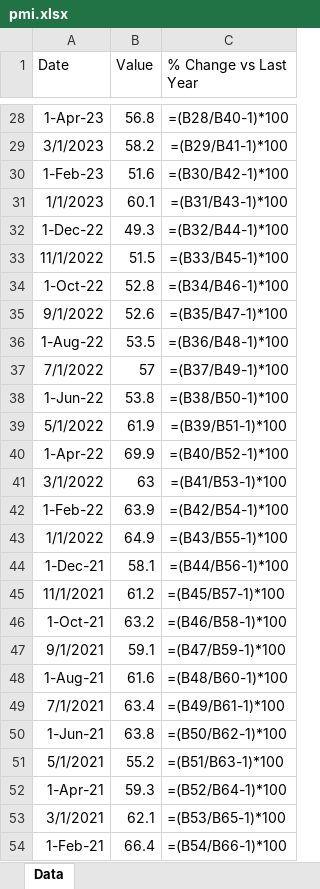
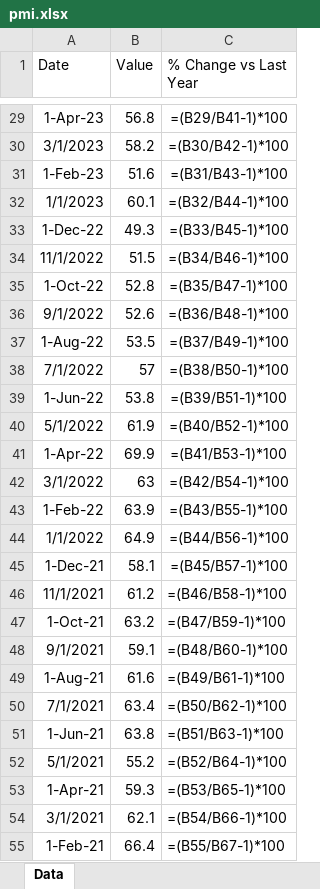
Before and after one commit to mcleancapital/realcpican, an Excel workbook: data/pmi.xlsx, sheet Data, drawn as a sheet; only a part is shown, gaps mark what is left out; values as stored, in another font and other column widths than the file's, no borders; formulas without a stored value are shown as written; addresses are those after the commit; the diff covers the shown part only; the diff names each change by its address in the sheet, - before the commit and + after, or states it on an @@ line.

```diff
--- a/data/pmi.xlsx (sheet Data)
+++ b/data/pmi.xlsx (sheet Data)
-C29 (% Change vs Last Year): =(B28/B40-1)*100
+C29 (% Change vs Last Year): =(B29/B41-1)*100
-C30 (% Change vs Last Year): =(B29/B41-1)*100
+C30 (% Change vs Last Year): =(B30/B42-1)*100
-C31 (% Change vs Last Year): =(B30/B42-1)*100
+C31 (% Change vs Last Year): =(B31/B43-1)*100
-C32 (% Change vs Last Year): =(B31/B43-1)*100
+C32 (% Change vs Last Year): =(B32/B44-1)*100
-C33 (% Change vs Last Year): =(B32/B44-1)*100
+C33 (% Change vs Last Year): =(B33/B45-1)*100
-C34 (% Change vs Last Year): =(B33/B45-1)*100
+C34 (% Change vs Last Year): =(B34/B46-1)*100
-C35 (% Change vs Last Year): =(B34/B46-1)*100
+C35 (% Change vs Last Year): =(B35/B47-1)*100
-C36 (% Change vs Last Year): =(B35/B47-1)*100
+C36 (% Change vs Last Year): =(B36/B48-1)*100
-C37 (% Change vs Last Year): =(B36/B48-1)*100
+C37 (% Change vs Last Year): =(B37/B49-1)*100
-C38 (% Change vs Last Year): =(B37/B49-1)*100
+C38 (% Change vs Last Year): =(B38/B50-1)*100
-C39 (% Change vs Last Year): =(B38/B50-1)*100
+C39 (% Change vs Last Year): =(B39/B51-1)*100
-C40 (% Change vs Last Year): =(B39/B51-1)*100
+C40 (% Change vs Last Year): =(B40/B52-1)*100
-C41 (% Change vs Last Year): =(B40/B52-1)*100
+C41 (% Change vs Last Year): =(B41/B53-1)*100
-C42 (% Change vs Last Year): =(B41/B53-1)*100
+C42 (% Change vs Last Year): =(B42/B54-1)*100
-C43 (% Change vs Last Year): =(B42/B54-1)*100
+C43 (% Change vs Last Year): =(B43/B55-1)*100
-C44 (% Change vs Last Year): =(B43/B55-1)*100
+C44 (% Change vs Last Year): =(B44/B56-1)*100
-C45 (% Change vs Last Year): =(B44/B56-1)*100
+C45 (% Change vs Last Year): =(B45/B57-1)*100
-C46 (% Change vs Last Year): =(B45/B57-1)*100
+C46 (% Change vs Last Year): =(B46/B58-1)*100
-C47 (% Change vs Last Year): =(B46/B58-1)*100
+C47 (% Change vs Last Year): =(B47/B59-1)*100
-C48 (% Change vs Last Year): =(B47/B59-1)*100
+C48 (% Change vs Last Year): =(B48/B60-1)*100
-C49 (% Change vs Last Year): =(B48/B60-1)*100
+C49 (% Change vs Last Year): =(B49/B61-1)*100
-C50 (% Change vs Last Year): =(B49/B61-1)*100
+C50 (% Change vs Last Year): =(B50/B62-1)*100
-C51 (% Change vs Last Year): =(B50/B62-1)*100
+C51 (% Change vs Last Year): =(B51/B63-1)*100
-C52 (% Change vs Last Year): =(B51/B63-1)*100
+C52 (% Change vs Last Year): =(B52/B64-1)*100
-C53 (% Change vs Last Year): =(B52/B64-1)*100
+C53 (% Change vs Last Year): =(B53/B65-1)*100
-C54 (% Change vs Last Year): =(B53/B65-1)*100
+C54 (% Change vs Last Year): =(B54/B66-1)*100
-C55 (% Change vs Last Year): =(B54/B66-1)*100
+C55 (% Change vs Last Year): =(B55/B67-1)*100
```
Also changed, not shown: 1 added row and 29 edited cells elsewhere in this sheet.
